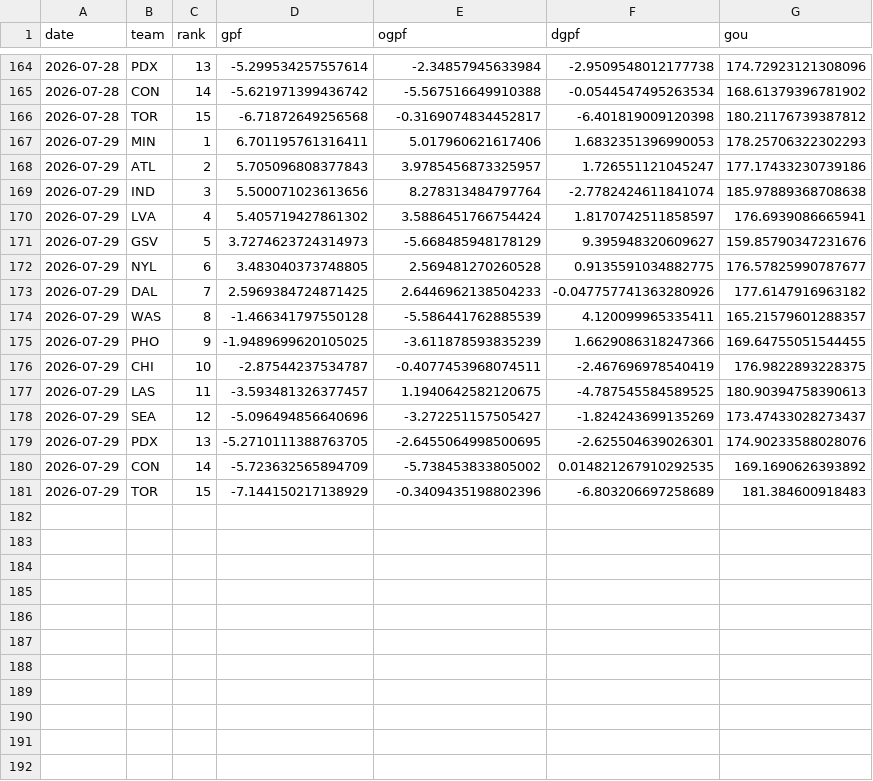
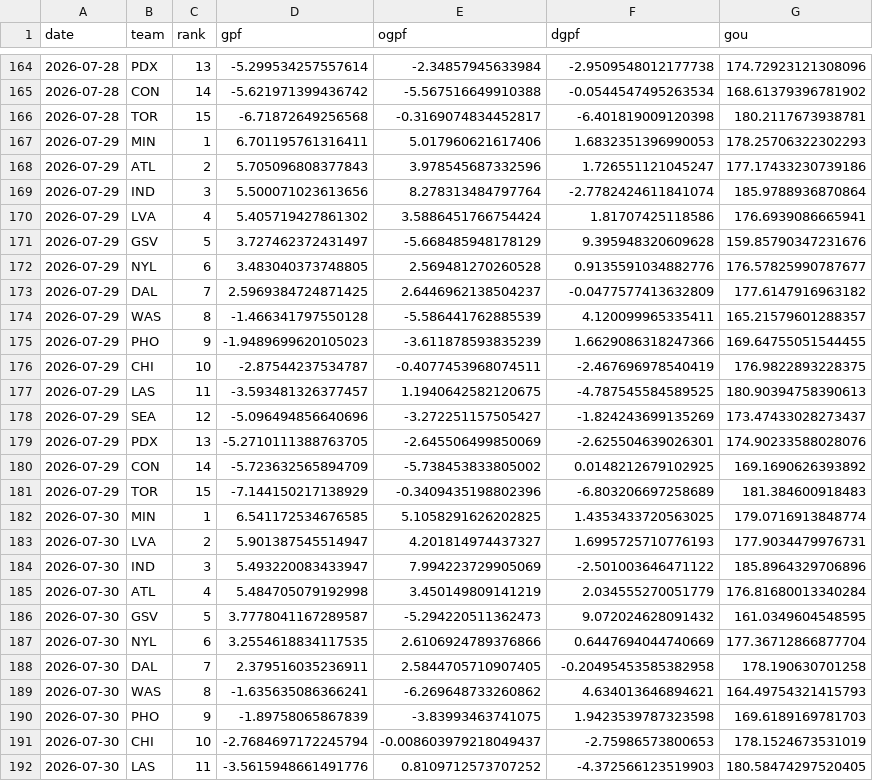
Before and after one commit to k-maaker/wnba-rankings, a CSV file: data/history.csv, drawn as a sheet; only a part is shown, gaps mark what is left out; the diff covers the shown part only.

```diff
--- a/data/history.csv
+++ b/data/history.csv
@@ -165,12 +165,12 @@ date,team,rank,gpf,ogpf,dgpf,gou
 2026-07-28,CON,14,-5.621971399436742,-5.567516649910388,-0.0544547495263534,168.61379396781902
-2026-07-28,TOR,15,-6.71872649256568,-0.3169074834452817,-6.401819009120398,180.21176739387812
+2026-07-28,TOR,15,-6.71872649256568,-0.3169074834452817,-6.401819009120398,180.2117673938781
 2026-07-29,MIN,1,6.701195761316411,5.017960621617406,1.6832351396990053,178.25706322302293
-2026-07-29,ATL,2,5.705096808377843,3.9785456873325957,1.726551121045247,177.17433230739186
-2026-07-29,IND,3,5.500071023613656,8.278313484797764,-2.7782424611841074,185.97889368708638
-2026-07-29,LVA,4,5.405719427861302,3.5886451766754424,1.8170742511858597,176.6939086665941
-2026-07-29,GSV,5,3.7274623724314973,-5.668485948178129,9.395948320609627,159.85790347231676
-2026-07-29,NYL,6,3.483040373748805,2.569481270260528,0.9135591034882775,176.57825990787677
-2026-07-29,DAL,7,2.5969384724871425,2.6446962138504233,-0.047757741363280926,177.6147916963182
+2026-07-29,ATL,2,5.705096808377843,3.978545687332596,1.726551121045247,177.17433230739186
+2026-07-29,IND,3,5.500071023613656,8.278313484797764,-2.7782424611841074,185.9788936870864
+2026-07-29,LVA,4,5.405719427861302,3.5886451766754424,1.81707425118586,176.6939086665941
+2026-07-29,GSV,5,3.727462372431497,-5.668485948178129,9.395948320609628,159.85790347231676
+2026-07-29,NYL,6,3.483040373748805,2.569481270260528,0.9135591034882776,176.57825990787677
+2026-07-29,DAL,7,2.5969384724871425,2.6446962138504237,-0.0477577413632809,177.6147916963182
 2026-07-29,WAS,8,-1.466341797550128,-5.586441762885539,4.120099965335411,165.21579601288357
-2026-07-29,PHO,9,-1.9489699620105025,-3.611878593835239,1.6629086318247366,169.64755051544455
+2026-07-29,PHO,9,-1.9489699620105023,-3.611878593835239,1.6629086318247366,169.64755051544455
 2026-07-29,CHI,10,-2.87544237534787,-0.4077453968074511,-2.467696978540419,176.9822893228375
@@ -178,4 +178,15 @@ date,team,rank,gpf,ogpf,dgpf,gou
 2026-07-29,SEA,12,-5.096494856640696,-3.272251157505427,-1.824243699135269,173.47433028273437
-2026-07-29,PDX,13,-5.2710111388763705,-2.6455064998500695,-2.625504639026301,174.90233588028076
-2026-07-29,CON,14,-5.723632565894709,-5.738453833805002,0.014821267910292535,169.1690626393892
+2026-07-29,PDX,13,-5.2710111388763705,-2.645506499850069,-2.625504639026301,174.90233588028076
+2026-07-29,CON,14,-5.723632565894709,-5.738453833805002,0.0148212679102925,169.1690626393892
 2026-07-29,TOR,15,-7.144150217138929,-0.3409435198802396,-6.803206697258689,181.384600918483
+2026-07-30,MIN,1,6.541172534676585,5.1058291626202825,1.4353433720563025,179.0716913848774
+2026-07-30,LVA,2,5.901387545514947,4.201814974437327,1.6995725710776193,177.9034479976731
+2026-07-30,IND,3,5.493220083433947,7.994223729905069,-2.501003646471122,185.8964329706896
+2026-07-30,ATL,4,5.484705079192998,3.450149809141219,2.034555270051779,176.81680013340284
+2026-07-30,GSV,5,3.7778041167289587,-5.294220511362473,9.072024628091432,161.0349604548595
+2026-07-30,NYL,6,3.2554618834117535,2.6106924789376866,0.6447694044740669,177.36712866877704
+2026-07-30,DAL,7,2.379516035236911,2.5844705710907405,-0.20495453585382958,178.190630701258
+2026-07-30,WAS,8,-1.635635086366241,-6.269648733260862,4.634013646894621,164.49754321415793
+2026-07-30,PHO,9,-1.89758065867839,-3.83993463741075,1.9423539787323598,169.6189169781703
+2026-07-30,CHI,10,-2.7684697172245794,-0.008603979218049437,-2.75986573800653,178.1524673531019
+2026-07-30,LAS,11,-3.5615948661491776,0.8109712573707252,-4.372566123519903,180.58474297520405
```
Also changed, not shown: 4 added rows elsewhere in this file, data/games.csv, docs/rankings.csv, 3 other files.
